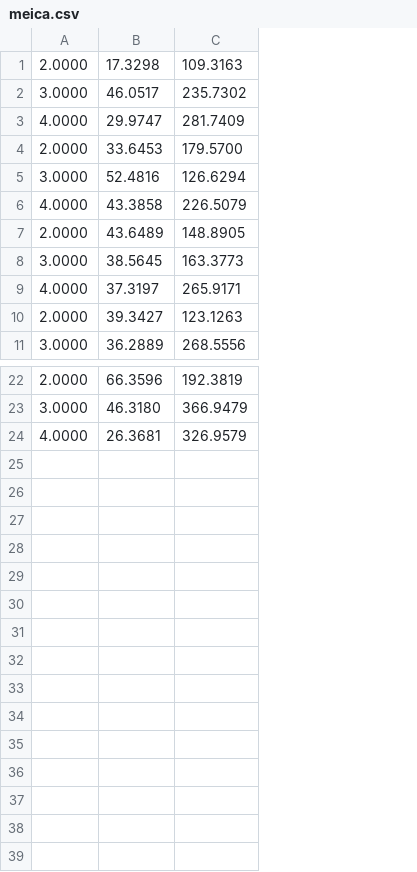
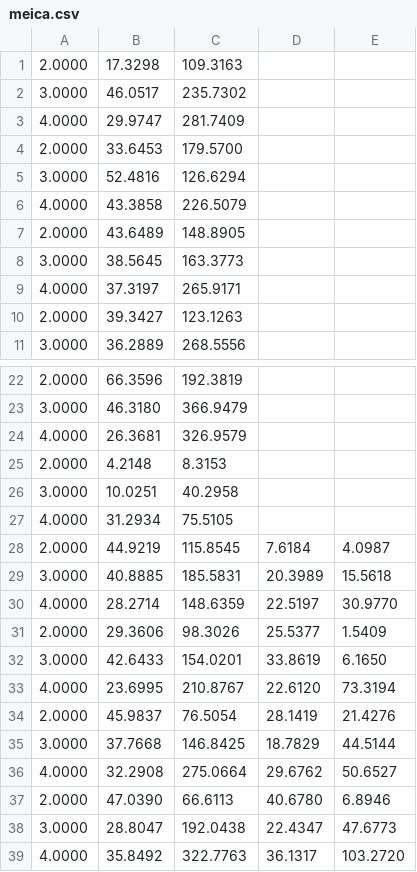
Before and after one commit to Suyankai/pbl-copbss, a CSV file: test_results/google_dataset/meica.csv, drawn as a sheet; only a part is shown, gaps mark what is left out; the diff names each change by its address in the sheet, - before the commit and + after, or states it on an @@ line.

Commit message:
add a meica2 function to show optimization result

```diff
--- a/test_results/google_dataset/meica.csv
+++ b/test_results/google_dataset/meica.csv
+column D, empty
+column E, empty
+row 25: 2.0000 | 4.2148 | 8.3153
+row 26: 3.0000 | 10.0251 | 40.2958
+row 27: 4.0000 | 31.2934 | 75.5105
+row 28: 2.0000 | 44.9219 | 115.8545 | 7.6184 | 4.0987
+row 29: 3.0000 | 40.8885 | 185.5831 | 20.3989 | 15.5618
+row 30: 4.0000 | 28.2714 | 148.6359 | 22.5197 | 30.9770
+row 31: 2.0000 | 29.3606 | 98.3026 | 25.5377 | 1.5409
+row 32: 3.0000 | 42.6433 | 154.0201 | 33.8619 | 6.1650
+row 33: 4.0000 | 23.6995 | 210.8767 | 22.6120 | 73.3194
+row 34: 2.0000 | 45.9837 | 76.5054 | 28.1419 | 21.4276
+row 35: 3.0000 | 37.7668 | 146.8425 | 18.7829 | 44.5144
+row 36: 4.0000 | 32.2908 | 275.0664 | 29.6762 | 50.6527
+row 37: 2.0000 | 47.0390 | 66.6113 | 40.6780 | 6.8946
+row 38: 3.0000 | 28.8047 | 192.0438 | 22.4347 | 47.6773
+row 39: 4.0000 | 35.8492 | 322.7763 | 36.1317 | 103.2720
```
Also changed, not shown: test_results/google_dataset/aeica.csv, test_results/google_dataset/cdica.csv, 4 other files.
